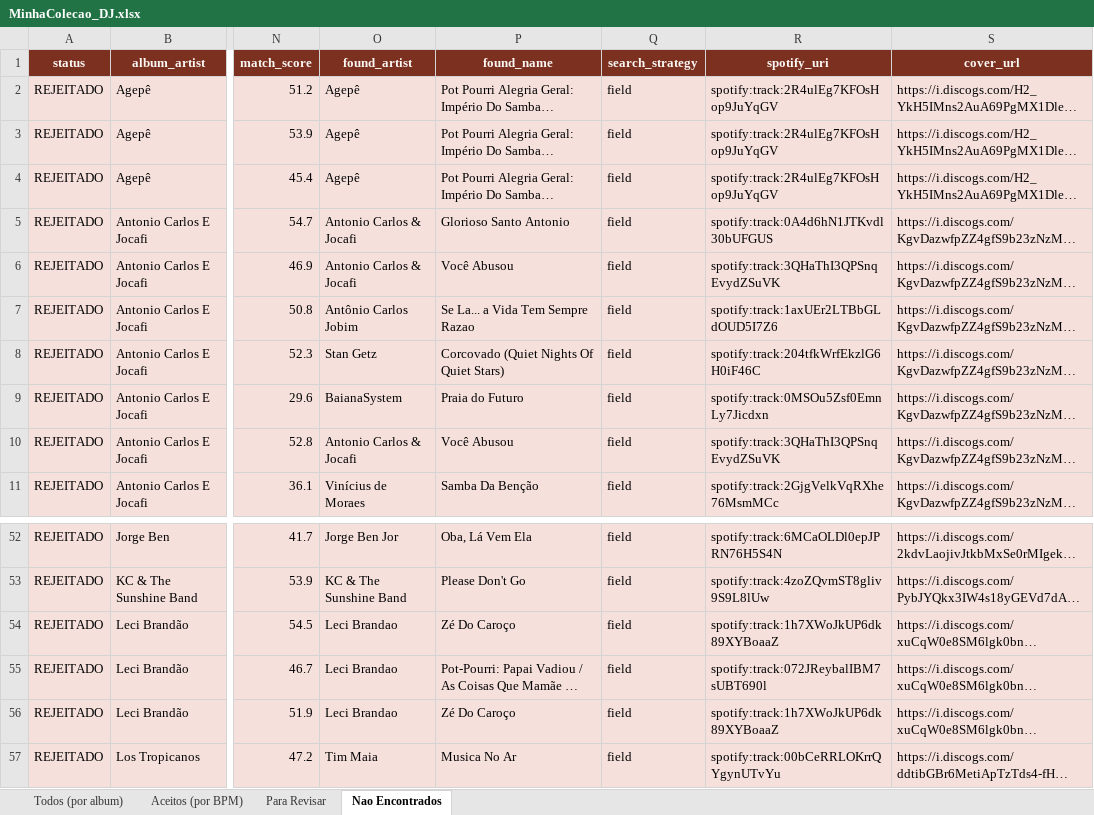
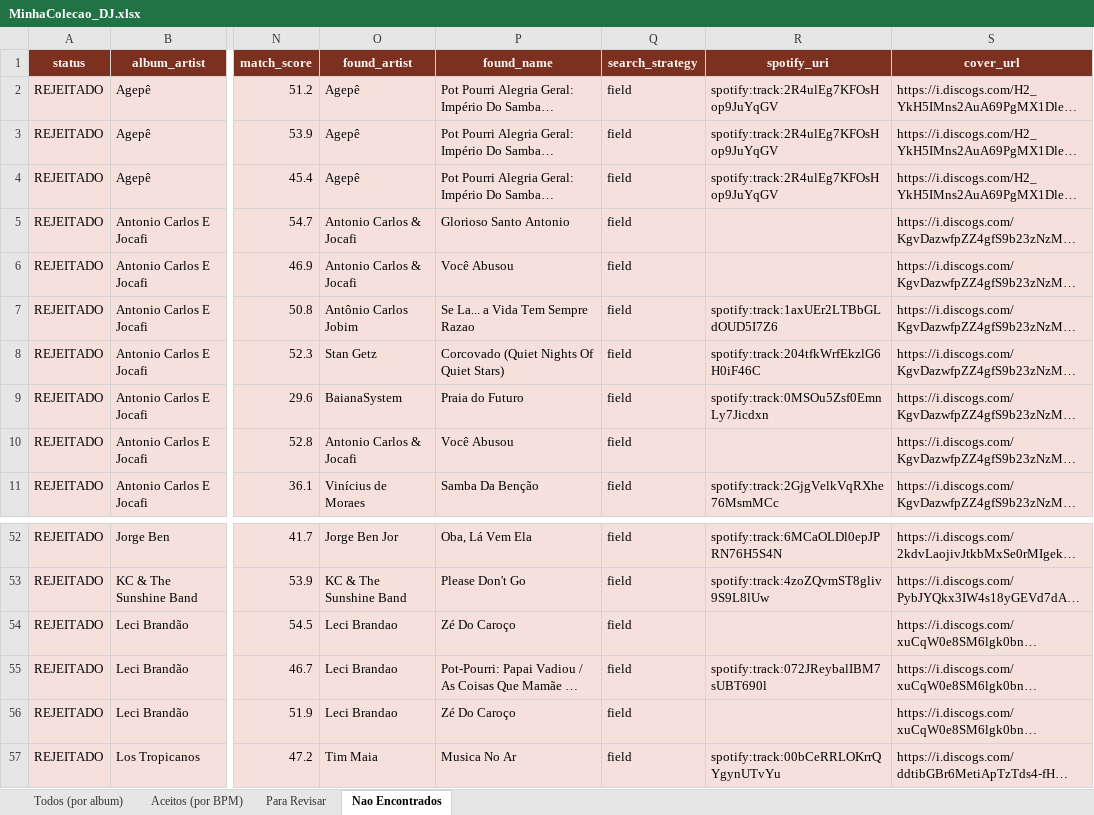
Before and after one commit to amsa2diop/colecaovinil, an Excel workbook: MinhaColecao_DJ.xlsx, sheet Nao Encontrados, drawn as a sheet; only a part is shown, gaps mark what is left out; long unchanged cells end in …; values as stored, in another font and other column widths than the file's, no borders; the diff names each change by its address in the sheet, - before the commit and + after, or states it on an @@ line.

```diff
--- a/MinhaColecao_DJ.xlsx (sheet Nao Encontrados)
+++ b/MinhaColecao_DJ.xlsx (sheet Nao Encontrados)
-R5 (spotify_uri): spotify:track:0A4d6hN1JTKvdl30bUFGUS
+R5 (spotify_uri): (empty)
-R6 (spotify_uri): spotify:track:3QHaThI3QPSnqEvydZSuVK
+R6 (spotify_uri): (empty)
-R10 (spotify_uri): spotify:track:3QHaThI3QPSnqEvydZSuVK
+R10 (spotify_uri): (empty)
-R54 (spotify_uri): spotify:track:1h7XWoJkUP6dk89XYBoaaZ
+R54 (spotify_uri): (empty)
-R56 (spotify_uri): spotify:track:1h7XWoJkUP6dk89XYBoaaZ
+R56 (spotify_uri): (empty)
```
Also changed, not shown: sheet Todos (por album), sheet Para Revisar, 5 other files.
